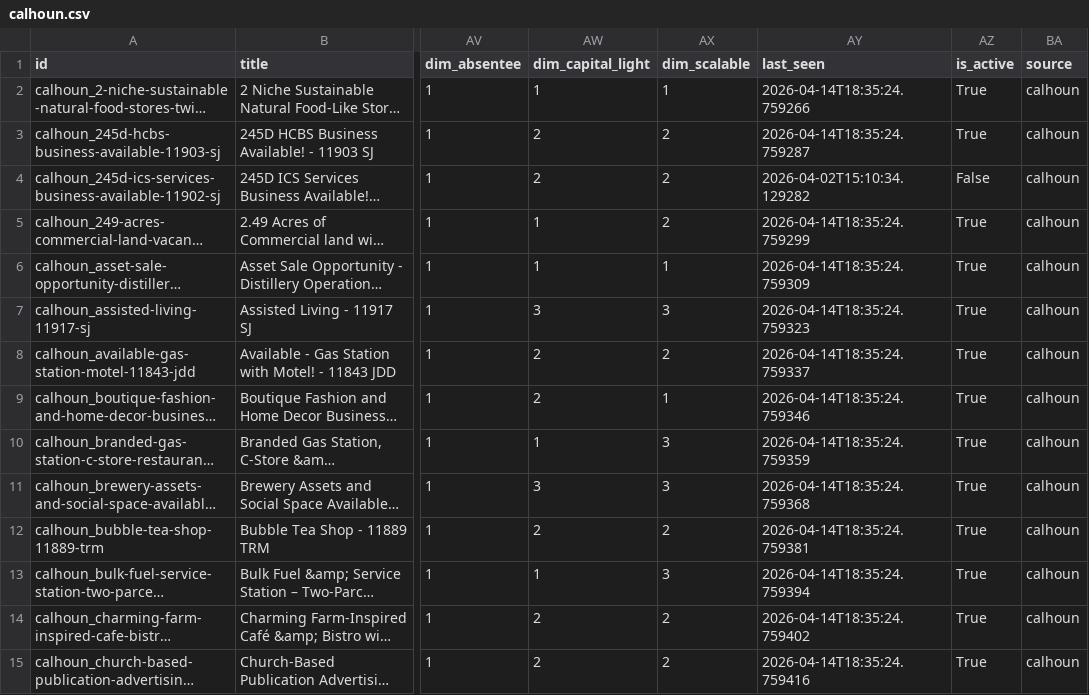
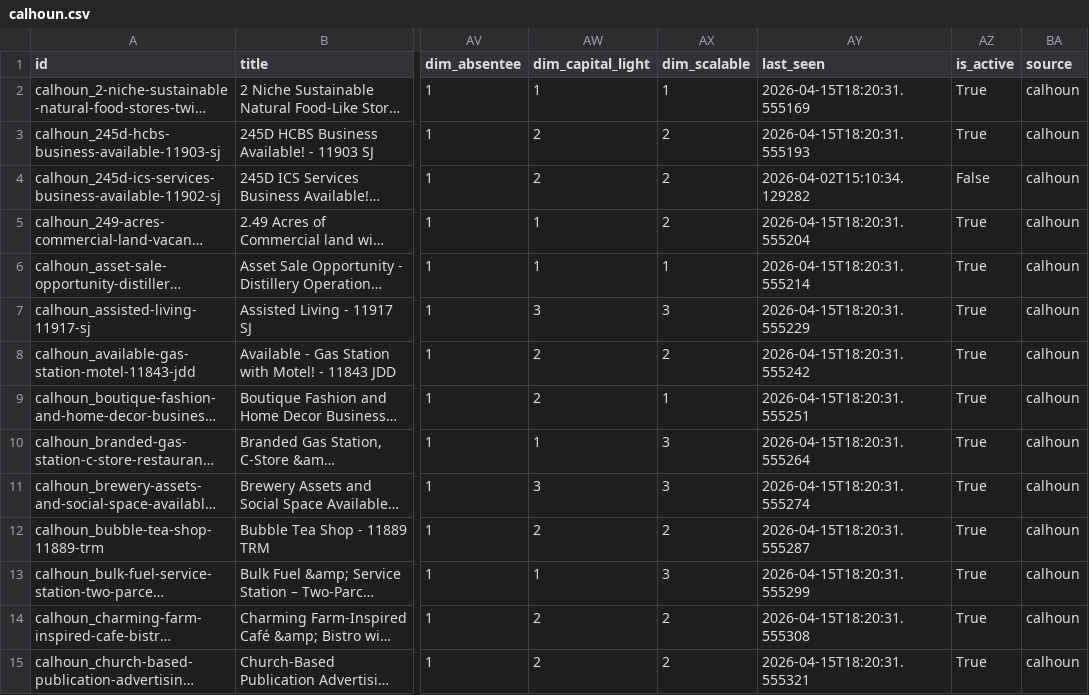
Before and after one commit to colinhirdman/sunbelt-scout, a CSV file: output/calhoun.csv, drawn as a sheet; only a part is shown, gaps mark what is left out; long unchanged cells end in …; the diff covers the shown part only; the diff names each change by its address in the sheet, - before the commit and + after, or states it on an @@ line.

```diff
--- a/output/calhoun.csv
+++ b/output/calhoun.csv
-AY2 (last_seen): 2026-04-14T18:35:24.759266
+AY2 (last_seen): 2026-04-15T18:20:31.555169
-AY3 (last_seen): 2026-04-14T18:35:24.759287
+AY3 (last_seen): 2026-04-15T18:20:31.555193
-AY5 (last_seen): 2026-04-14T18:35:24.759299
+AY5 (last_seen): 2026-04-15T18:20:31.555204
-AY6 (last_seen): 2026-04-14T18:35:24.759309
+AY6 (last_seen): 2026-04-15T18:20:31.555214
-AY7 (last_seen): 2026-04-14T18:35:24.759323
+AY7 (last_seen): 2026-04-15T18:20:31.555229
-AY8 (last_seen): 2026-04-14T18:35:24.759337
+AY8 (last_seen): 2026-04-15T18:20:31.555242
-AY9 (last_seen): 2026-04-14T18:35:24.759346
+AY9 (last_seen): 2026-04-15T18:20:31.555251
-AY10 (last_seen): 2026-04-14T18:35:24.759359
+AY10 (last_seen): 2026-04-15T18:20:31.555264
-AY11 (last_seen): 2026-04-14T18:35:24.759368
+AY11 (last_seen): 2026-04-15T18:20:31.555274
-AY12 (last_seen): 2026-04-14T18:35:24.759381
+AY12 (last_seen): 2026-04-15T18:20:31.555287
-AY13 (last_seen): 2026-04-14T18:35:24.759394
+AY13 (last_seen): 2026-04-15T18:20:31.555299
-AY14 (last_seen): 2026-04-14T18:35:24.759402
+AY14 (last_seen): 2026-04-15T18:20:31.555308
-AY15 (last_seen): 2026-04-14T18:35:24.759416
+AY15 (last_seen): 2026-04-15T18:20:31.555321
```
Also changed, not shown: 69 edited cells elsewhere in this file.
